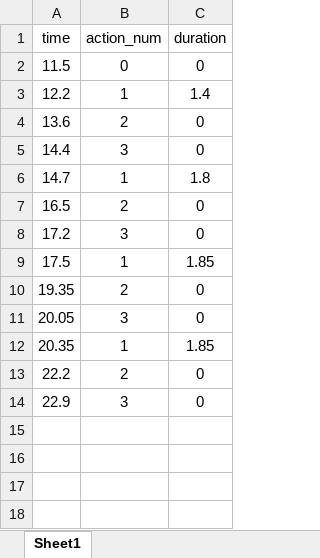
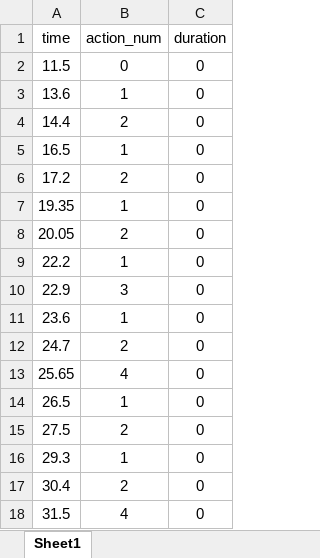
Before and after one commit to junhee4613/idle, an Excel workbook: DragAndDrop/Assets/5.Data/Excel/Stage2/Stage2_Shoot_excel.xlsx, sheet Sheet1, drawn as a sheet; values as stored, in another font and other column widths than the file's, no borders; removed rows and columns are numbered as before the commit, all else as after; the diff names each change by its address in the sheet, - before the commit and + after, or states it on an @@ line.

```diff
--- a/DragAndDrop/Assets/5.Data/Excel/Stage2/Stage2_Shoot_excel.xlsx (sheet Sheet1)
+++ b/DragAndDrop/Assets/5.Data/Excel/Stage2/Stage2_Shoot_excel.xlsx (sheet Sheet1)
-row 3: 12.2 | 1 | 1.4
-B3 (action_num): 2
+B3 (action_num): 1
-B4 (action_num): 3
+B4 (action_num): 2
-row 6: 14.7 | 1 | 1.8
-B5 (action_num): 2
+B5 (action_num): 1
-B6 (action_num): 3
+B6 (action_num): 2
-row 9: 17.5 | 1 | 1.85
-B7 (action_num): 2
+B7 (action_num): 1
-B8 (action_num): 3
+B8 (action_num): 2
-row 12: 20.35 | 1 | 1.85
-B9 (action_num): 2
+B9 (action_num): 1
+row 11: 23.6 | 1 | 0
+row 12: 24.7 | 2 | 0
+row 13: 25.65 | 4 | 0
+row 14: 26.5 | 1 | 0
+row 15: 27.5 | 2 | 0
+row 16: 29.3 | 1 | 0
+row 17: 30.4 | 2 | 0
+row 18: 31.5 | 4 | 0
```
Also changed, not shown: 10 other files.
